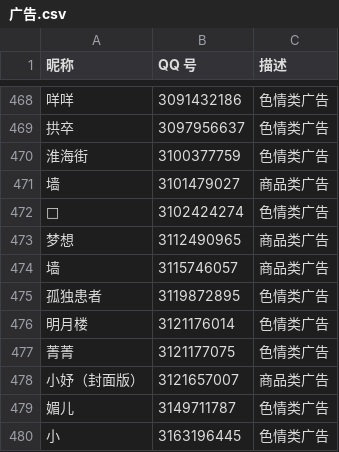
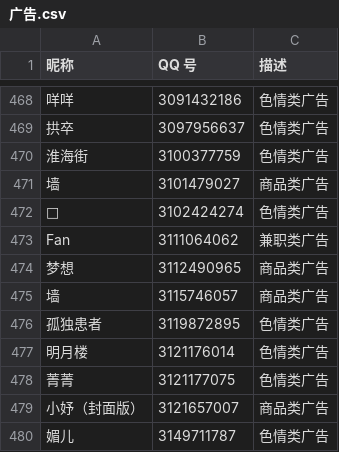
Before and after one commit to blacklisting/qq, a CSV file: 广告.csv, drawn as a sheet; only a part is shown, gaps mark what is left out; the shorter side is filled out with more unchanged rows; the diff names each change by its address in the sheet, - before the commit and + after, or states it on an @@ line.

Commit message:
Update with a comment just seen.

```diff
--- a/广告.csv
+++ b/广告.csv
+row 473: Fan | 3111064062 | 兼职类广告
```
